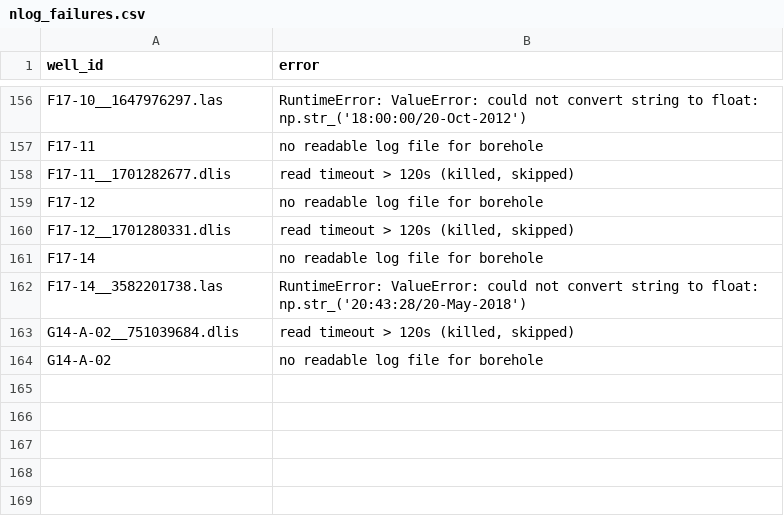
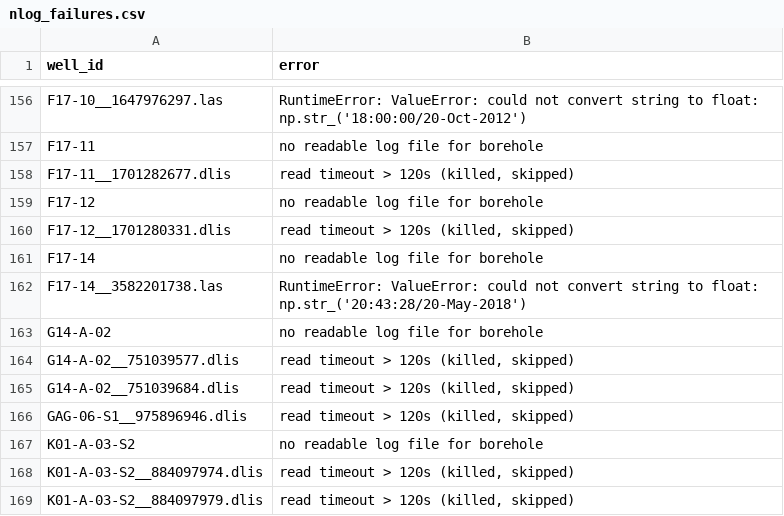
Before and after one commit to Ammar12Falah/LithoGPT-2, a CSV file: reports/nlog_failures.csv, drawn as a sheet; only a part is shown, gaps mark what is left out.

Commit message:
NLOG crawl progress: 829 boreholes, 364 passing

```diff
--- a/reports/nlog_failures.csv
+++ b/reports/nlog_failures.csv
@@ -167,3 +167,8 @@ F17-14,no readable log file for borehole
 F17-14__3582201738.las,RuntimeError: ValueError: could not convert string to float: np.str_('20:43:28/20-May-2018')
+G14-A-02,no readable log file for borehole
+G14-A-02__751039577.dlis,"read timeout > 120s (killed, skipped)"
 G14-A-02__751039684.dlis,"read timeout > 120s (killed, skipped)"
-G14-A-02,no readable log file for borehole
+GAG-06-S1__975896946.dlis,"read timeout > 120s (killed, skipped)"
+K01-A-03-S2,no readable log file for borehole
+K01-A-03-S2__884097974.dlis,"read timeout > 120s (killed, skipped)"
+K01-A-03-S2__884097979.dlis,"read timeout > 120s (killed, skipped)"
```
Also changed, not shown: 3 other files.
